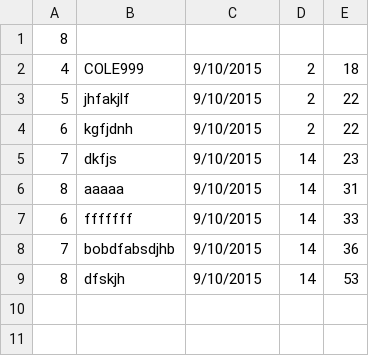
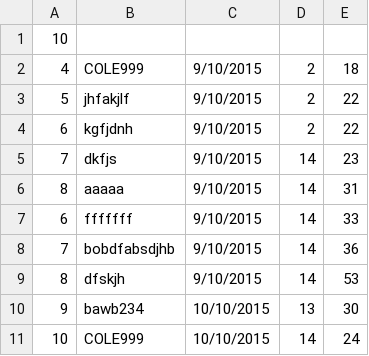
Before and after one commit to ColeMcCombie/AtosSoloProjectOneCOLE, a CSV file: ParkingTicket.csv, drawn as a sheet.

Commit message:
Process Card Payment for Drive Up Ticket.

```diff
--- a/ParkingTicket.csv
+++ b/ParkingTicket.csv
@@ -1,2 +1,2 @@
-8
+10
 4, COLE999, 9/10/2015, 2, 18
@@ -9 +9,3 @@
 8, dfskjh, 9/10/2015, 14, 53
+9, bawb234, 10/10/2015, 13, 30
+10, COLE999, 10/10/2015, 14, 24
```
Also changed, not shown: 7 other files.
